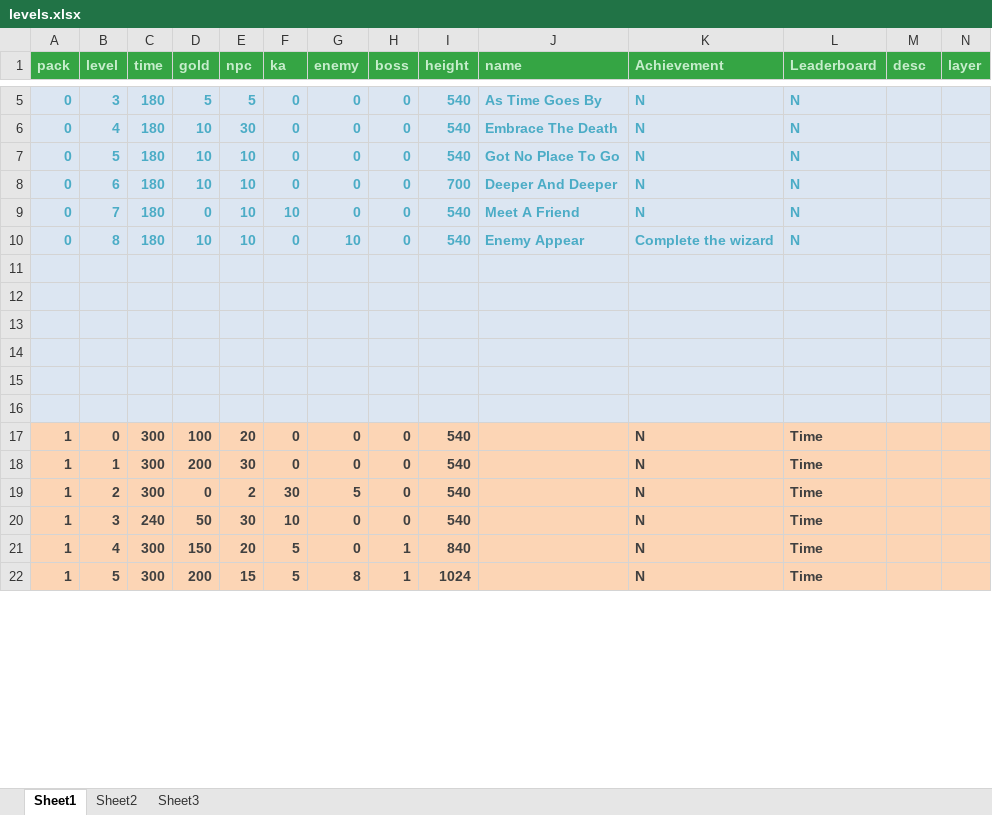
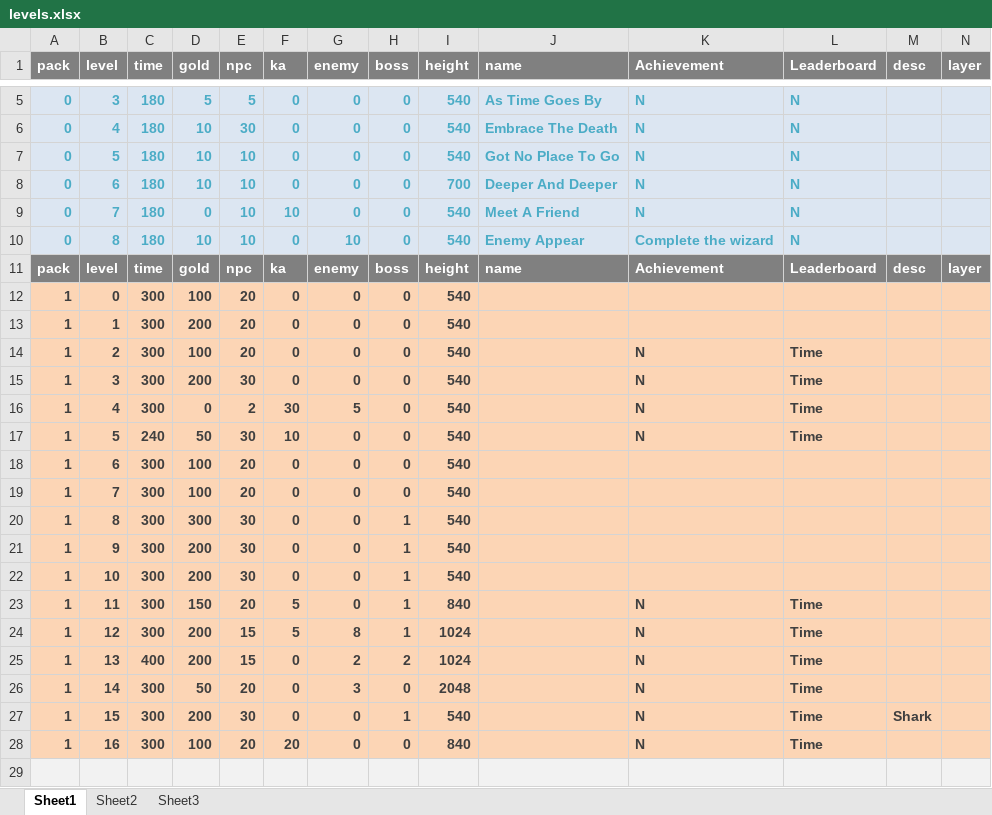
Before and after one commit to lycying/dig, an Excel workbook: digs-desktop/saved/levels.xlsx, sheet Sheet1, drawn as a sheet; only a part is shown, gaps mark what is left out; values as stored, in another font and other column widths than the file's, no borders; removed rows and columns are numbered as before the commit, all else as after; the diff covers the shown part only; the diff names each change by its address in the sheet, - before the commit and + after, or states it on an @@ line.

Commit message:
add all pack2

```diff
--- a/digs-desktop/saved/levels.xlsx (sheet Sheet1)
+++ b/digs-desktop/saved/levels.xlsx (sheet Sheet1)
@@ A1:N1 fill: #35A544 → #808080, text colour: #C7EDCC → #FFFFFF @@
+row 11: pack | level | time | gold | npc | ka | enemy | boss | height | name | Achievement | Leaderboard | desc | layer
+row 12: 1 | 0 | 300 | 100 | 20 | 0 | 0 | 0 | 540
+row 13: 1 | 1 | 300 | 200 | 20 | 0 | 0 | 0 | 540
+row 14: 1 | 2 | 300 | 100 | 20 | 0 | 0 | 0 | 540 |  | N | Time
+row 15: 1 | 3 | 300 | 200 | 30 | 0 | 0 | 0 | 540 |  | N | Time
+row 16: 1 | 4 | 300 | 0 | 2 | 30 | 5 | 0 | 540 |  | N | Time
+row 17: 1 | 5 | 240 | 50 | 30 | 10 | 0 | 0 | 540 |  | N | Time
+row 18: 1 | 6 | 300 | 100 | 20 | 0 | 0 | 0 | 540
+row 19: 1 | 7 | 300 | 100 | 20 | 0 | 0 | 0 | 540
+row 20: 1 | 8 | 300 | 300 | 30 | 0 | 0 | 1 | 540
+row 21: 1 | 9 | 300 | 200 | 30 | 0 | 0 | 1 | 540
+row 22: 1 | 10 | 300 | 200 | 30 | 0 | 0 | 1 | 540
+row 23: 1 | 11 | 300 | 150 | 20 | 5 | 0 | 1 | 840 |  | N | Time
+row 24: 1 | 12 | 300 | 200 | 15 | 5 | 8 | 1 | 1024 |  | N | Time
+row 25: 1 | 13 | 400 | 200 | 15 | 0 | 2 | 2 | 1024 |  | N | Time
+row 26: 1 | 14 | 300 | 50 | 20 | 0 | 3 | 0 | 2048 |  | N | Time
+row 27: 1 | 15 | 300 | 200 | 30 | 0 | 0 | 1 | 540 |  | N | Time | Shark
+row 28: 1 | 16 | 300 | 100 | 20 | 20 | 0 | 0 | 840 |  | N | Time
-row 12: (empty)
-row 13: (empty)
-row 14: (empty)
-row 15: (empty)
-row 16: (empty)
-row 17: 1 | 0 | 300 | 100 | 20 | 0 | 0 | 0 | 540 |  | N | Time
-row 18: 1 | 1 | 300 | 200 | 30 | 0 | 0 | 0 | 540 |  | N | Time
-row 19: 1 | 2 | 300 | 0 | 2 | 30 | 5 | 0 | 540 |  | N | Time
-row 20: 1 | 3 | 240 | 50 | 30 | 10 | 0 | 0 | 540 |  | N | Time
-row 21: 1 | 4 | 300 | 150 | 20 | 5 | 0 | 1 | 840 |  | N | Time
-row 22: 1 | 5 | 300 | 200 | 15 | 5 | 8 | 1 | 1024 |  | N | Time
```
Also changed, not shown: 4 removed rows elsewhere in this sheet, 38 other files.
